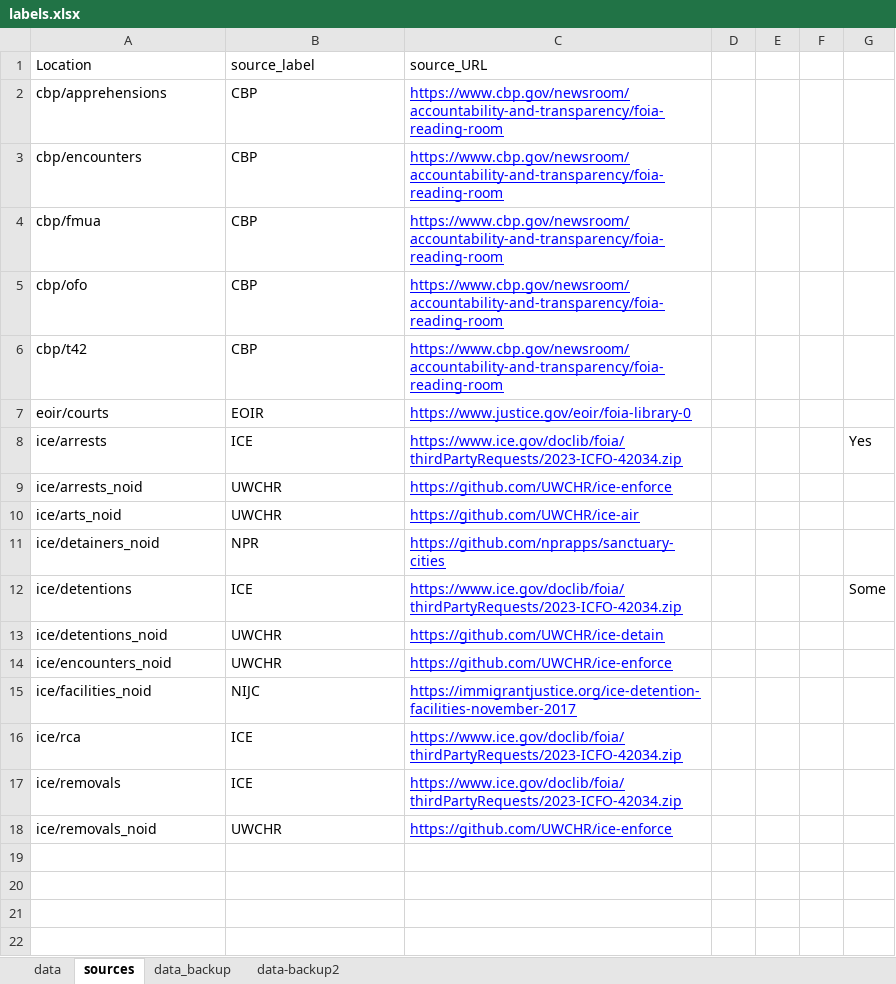
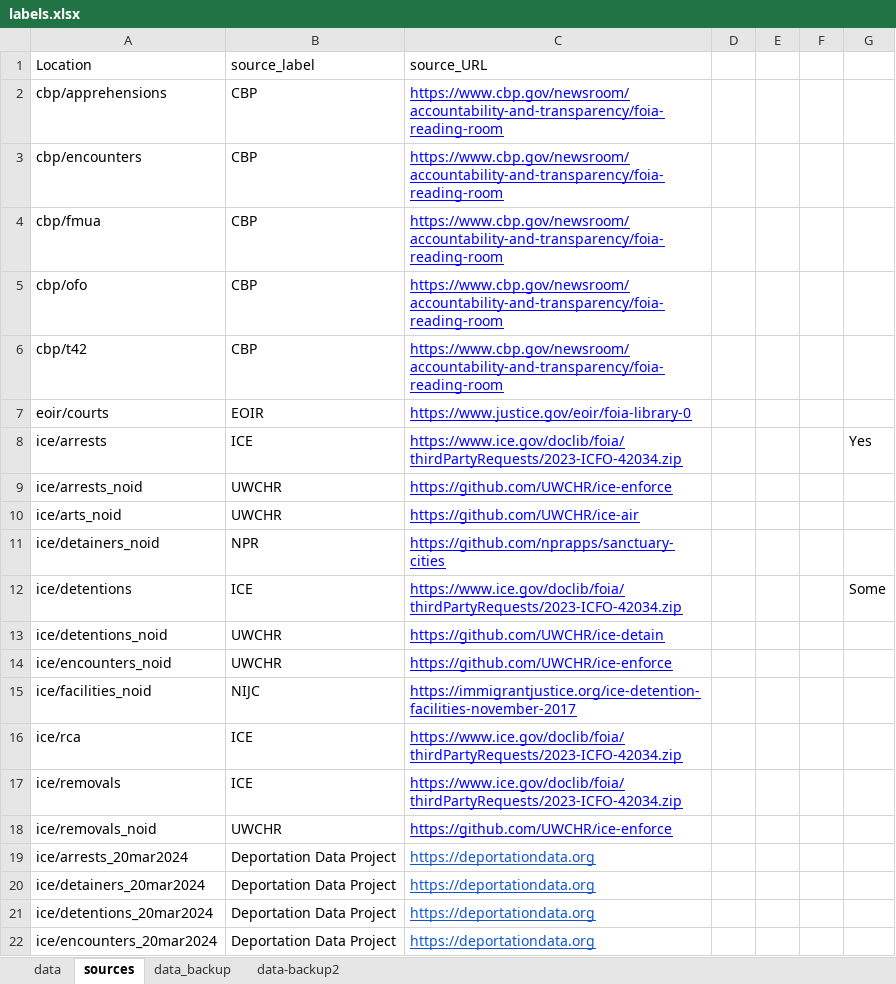
Before and after one commit to deportationdata/web, an Excel workbook: labels.xlsx, sheet sources, drawn as a sheet; values as stored, in another font and other column widths than the file's, no borders; the diff names each change by its address in the sheet, - before the commit and + after, or states it on an @@ line.

Commit message:
ed

```diff
--- a/labels.xlsx (sheet sources)
+++ b/labels.xlsx (sheet sources)
+row 19: ice/arrests_20mar2024 | Deportation Data Project | https://deportationdata.org
+row 20: ice/detainers_20mar2024 | Deportation Data Project | https://deportationdata.org
+row 21: ice/detentions_20mar2024 | Deportation Data Project | https://deportationdata.org
+row 22: ice/encounters_20mar2024 | Deportation Data Project | https://deportationdata.org
```
